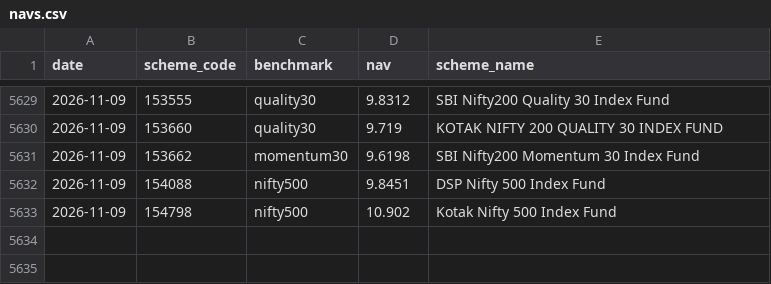
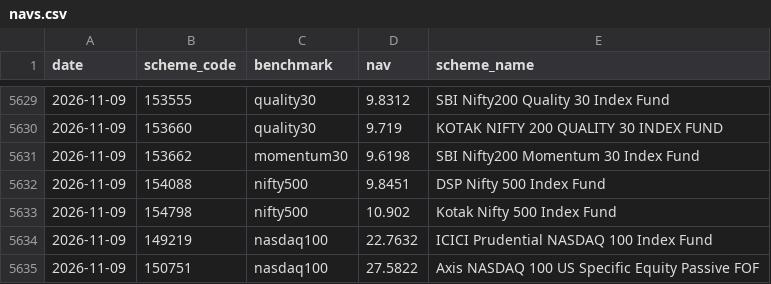
Before and after one commit to maazsiddiqui1804-prog/V4, a CSV file: data/benchmarks/navs.csv, drawn as a sheet; only a part is shown, gaps mark what is left out; the diff names each change by its address in the sheet, - before the commit and + after, or states it on an @@ line.

Commit message:
Benchmark NAVs 2026-11-10

```diff
--- a/data/benchmarks/navs.csv
+++ b/data/benchmarks/navs.csv
+row 5634: 2026-11-09 | 149219 | nasdaq100 | 22.7632 | ICICI Prudential NASDAQ 100 Index Fund
+row 5635: 2026-11-09 | 150751 | nasdaq100 | 27.5822 | Axis NASDAQ 100 US Specific Equity Passive FOF
```
